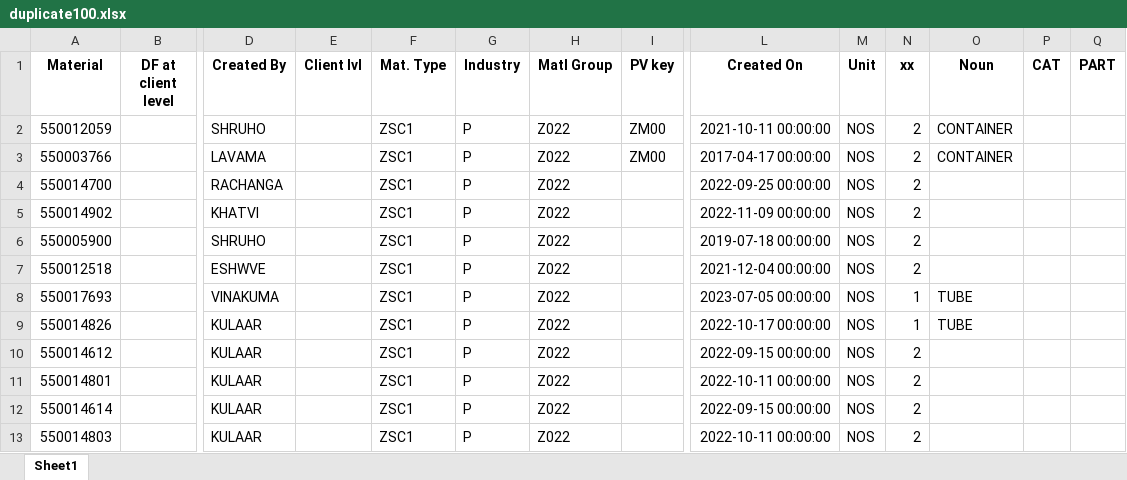
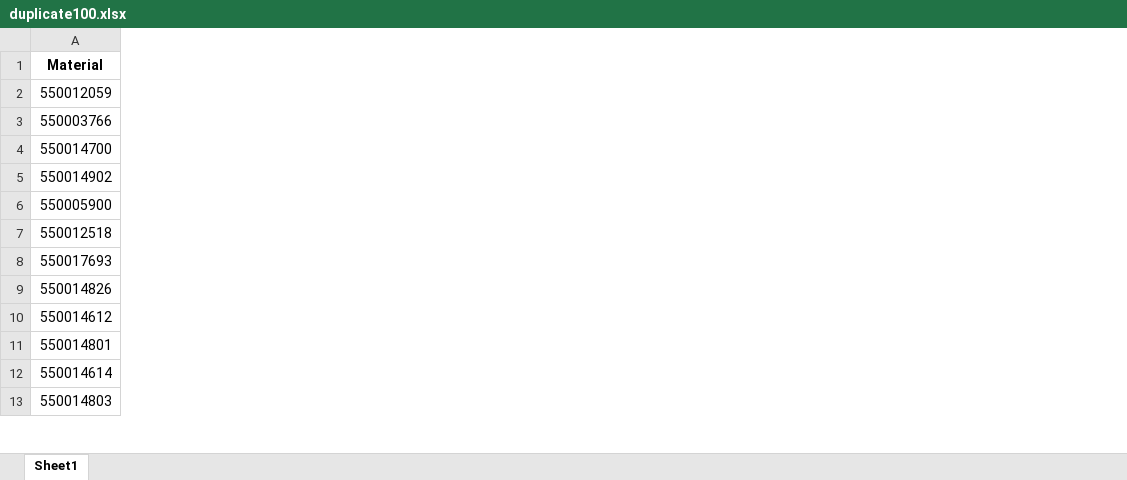
Before and after one commit to abheernarula/Code, an Excel workbook: duplicate100.xlsx, sheet Sheet1, drawn as a sheet; only a part is shown, gaps mark what is left out; values as stored, in another font and other column widths than the file's, no borders; the diff covers the shown part only; the diff names each change by its address in the sheet, - before the commit and + after, or states it on an @@ line.

```diff
--- a/duplicate100.xlsx (sheet Sheet1)
+++ b/duplicate100.xlsx (sheet Sheet1)
@@ column B (DF at client level) hidden, empty @@
@@ column D (Created By) hidden, rows 2-13: SHRUHO | LAVAMA | RACHANGA | KHATVI | SHRUHO | ESHWVE | VINAKUMA | KULAAR | KULAAR | KULAAR | KULAAR | KULAAR @@
@@ column E (Client lvl) hidden, empty @@
@@ column F (Mat. Type) hidden, rows 2-13: all ZSC1 @@
@@ column G (Industry) hidden, rows 2-13: all P @@
@@ column H (Matl Group) hidden, rows 2-13: all Z022 @@
@@ column I (PV key) hidden, rows 2-3: ZM00 | ZM00 @@
@@ column L (Created On) hidden, rows 2-13: 2021-10-11 00:00:00 | 2017-04-17 00:00:00 | 2022-09-25 00:00:00 | 2022-11-09 00:00:00 | 2019-07-18 00:00:00 | 2021-12-04 00:00:00 | 2023-07-05 00:00:00 | 2022-10-17 00:00:00 | 2022-09-15 00:00:00 | 2022-10-11 00:00:00 | 2022-09-15 00:00:00 | 2022-10-11 00:00:00 @@
@@ column M (Unit) hidden, rows 2-13: all NOS @@
@@ column N (xx) hidden, rows 2-13: 2 | 2 | 2 | 2 | 2 | 2 | 1 | 1 | 2 | 2 | 2 | 2 @@
@@ column O (Noun) hidden, rows 2-9: CONTAINER | CONTAINER |  |  |  |  | TUBE | TUBE @@
@@ column P (CAT) hidden, empty @@
@@ column Q (PART) hidden, empty @@
```
Also changed, not shown: 2 removed columns elsewhere in this sheet, 3 other files.
